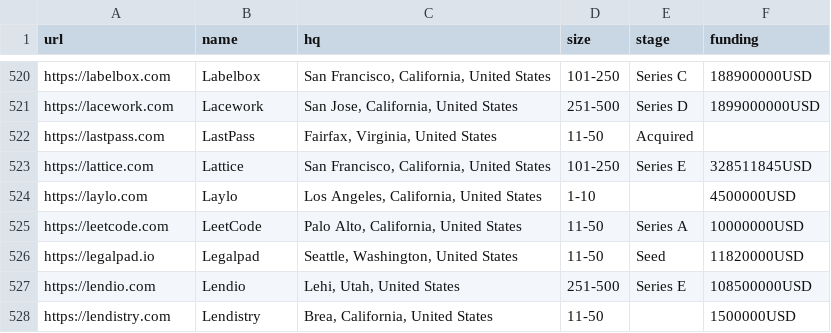
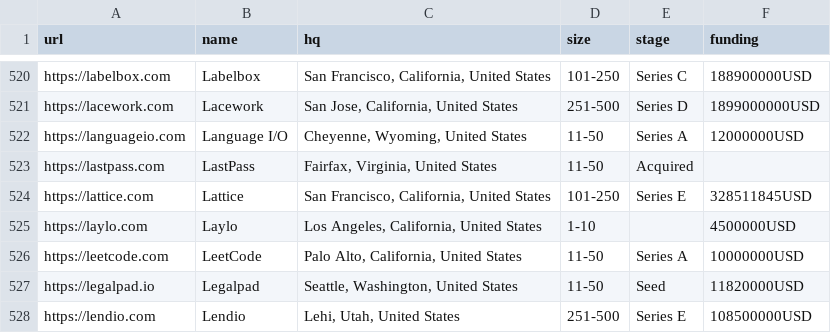
Before and after one commit to jobsort/jobsort, a CSV file: companies.csv, drawn as a sheet; only a part is shown, gaps mark what is left out; the shorter side is filled out with more unchanged rows; the diff names each change by its address in the sheet, - before the commit and + after, or states it on an @@ line.

Commit message:
Add Language I/O

```diff
--- a/companies.csv
+++ b/companies.csv
+row 522: https://languageio.com | Language I/O | Cheyenne, Wyoming, United States | 11-50 | Series A | 12000000USD
```
